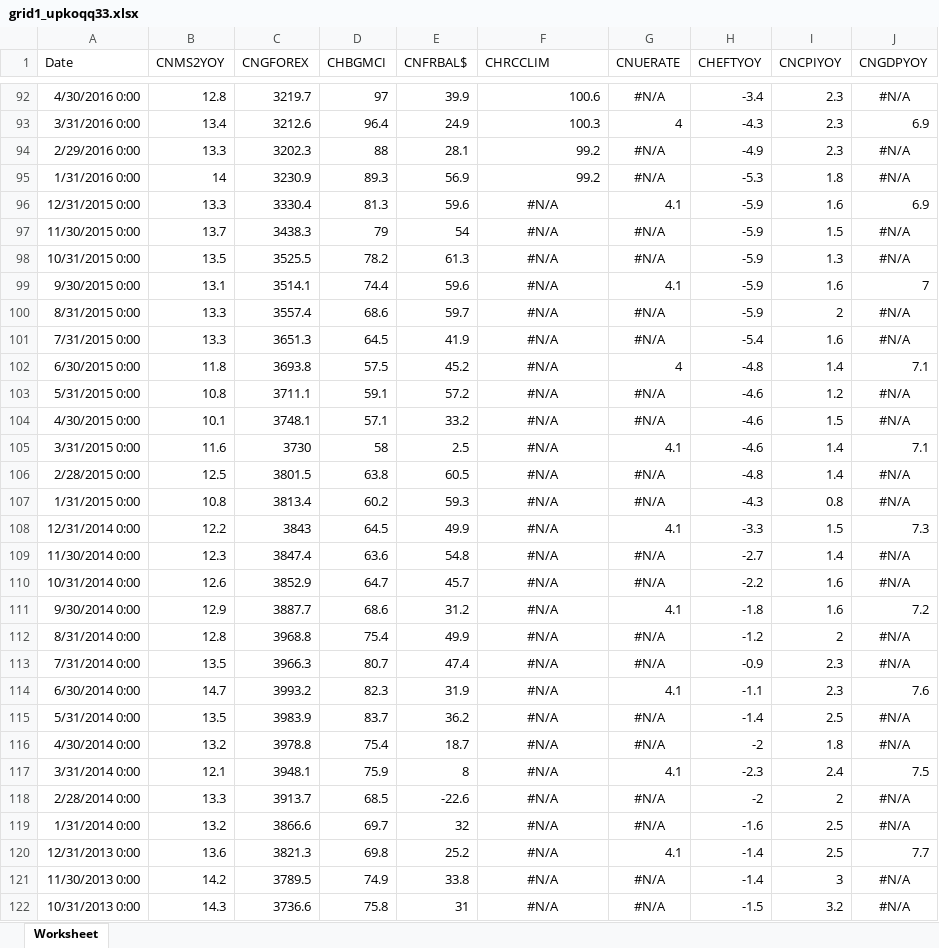
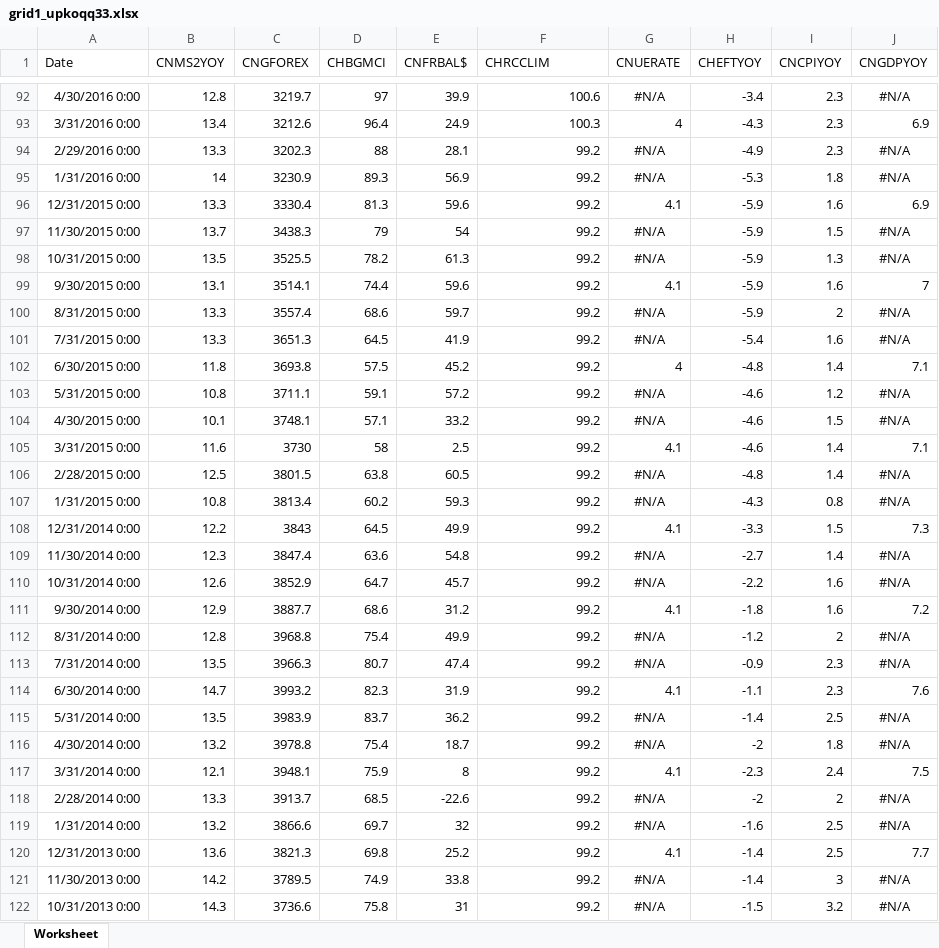
Before and after one commit to farm-CR/macroeconometria-aps1, an Excel workbook: data/grid1_upkoqq33.xlsx, sheet Worksheet, drawn as a sheet; only a part is shown, gaps mark what is left out; values as stored, in another font and other column widths than the file's, no borders; the diff covers the shown part only; the diff names each change by its address in the sheet, - before the commit and + after, or states it on an @@ line.

```diff
--- a/data/grid1_upkoqq33.xlsx (sheet Worksheet)
+++ b/data/grid1_upkoqq33.xlsx (sheet Worksheet)
-F96:F122 (CHRCCLIM): #N/A
+F96:F122 (CHRCCLIM): 99.2
-F96:F122 alignment: center
+F96:F122 alignment: right
```
Also changed, not shown: 21 edited cells and cell formats elsewhere in this sheet, 4 other files.
